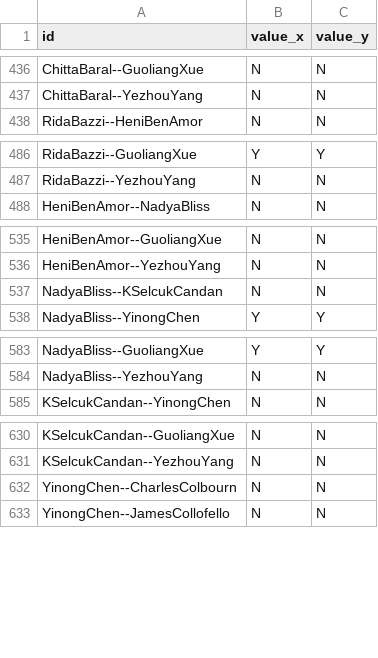
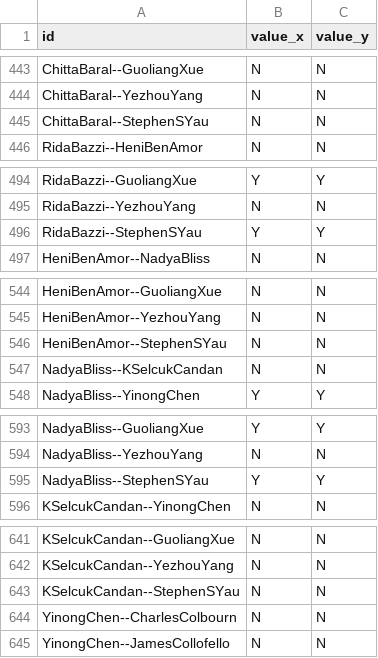
Before and after one commit to jaydeepchakraborty/PorfRecommendation, a CSV file: data/feedback/final_merged_feedback.csv, drawn as a sheet; only a part is shown, gaps mark what is left out; the diff covers the shown part only.

```diff
--- a/data/feedback/final_merged_feedback.csv
+++ b/data/feedback/final_merged_feedback.csv
@@ -437,2 +444,3 @@ ChittaBaral--GuoliangXue,N,N
 ChittaBaral--YezhouYang,N,N
+ChittaBaral--StephenSYau,N,N
 RidaBazzi--HeniBenAmor,N,N
@@ -487,2 +495,3 @@ RidaBazzi--GuoliangXue,Y,Y
 RidaBazzi--YezhouYang,N,N
+RidaBazzi--StephenSYau,Y,Y
 HeniBenAmor--NadyaBliss,N,N
@@ -536,2 +545,3 @@ HeniBenAmor--GuoliangXue,N,N
 HeniBenAmor--YezhouYang,N,N
+HeniBenAmor--StephenSYau,N,N
 NadyaBliss--KSelcukCandan,N,N
@@ -584,2 +594,3 @@ NadyaBliss--GuoliangXue,Y,Y
 NadyaBliss--YezhouYang,N,N
+NadyaBliss--StephenSYau,Y,Y
 KSelcukCandan--YinongChen,N,N
@@ -631,2 +642,3 @@ KSelcukCandan--GuoliangXue,N,N
 KSelcukCandan--YezhouYang,N,N
+KSelcukCandan--StephenSYau,N,N
 YinongChen--CharlesColbourn,N,N
```
Also changed, not shown: 54 added rows elsewhere in this file, data/feedback/Guru_Survey_tmp.csv, data/feedback/Ram_Survey_tmp.csv, 10 other files.
